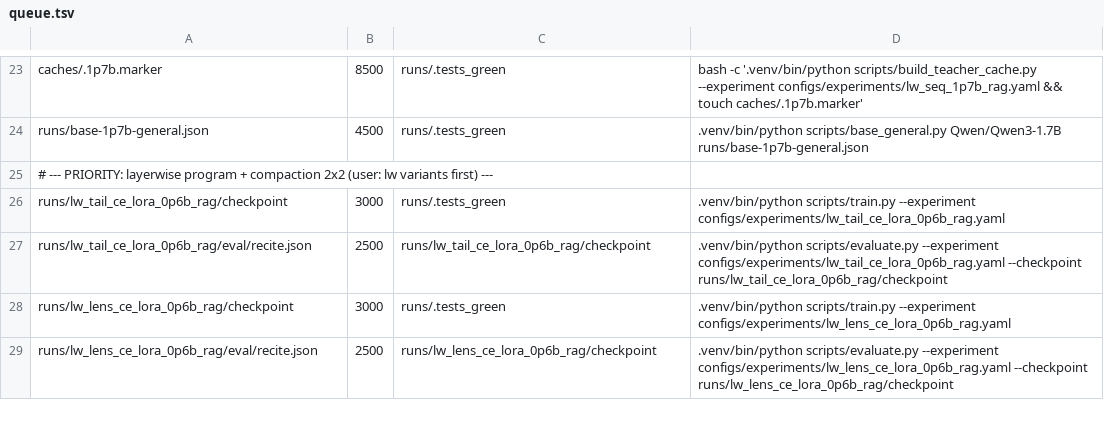
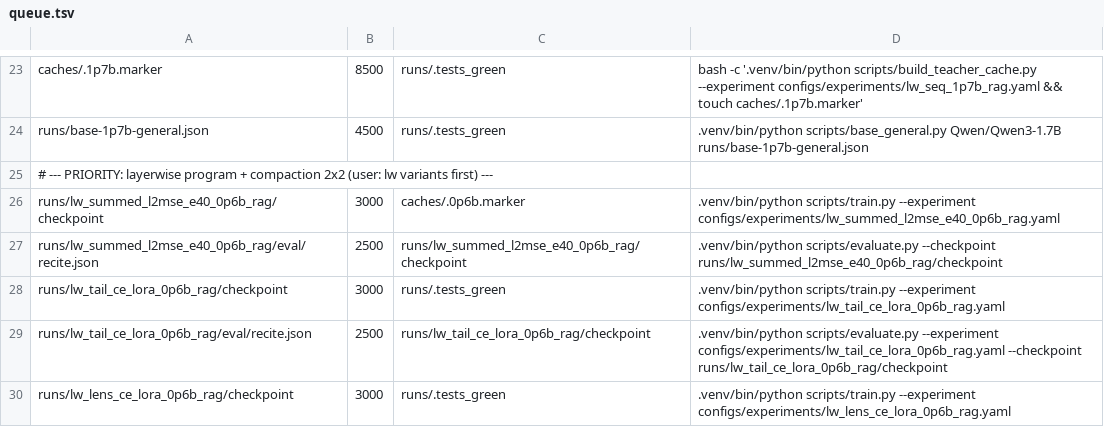
Before and after one commit to arivero/selfupdate, a TSV file: scripts/queue.tsv, drawn as a sheet; only a part is shown, gaps mark what is left out; the shorter side is filled out with more unchanged rows; the diff names each change by its address in the sheet, - before the commit and + after, or states it on an @@ line.

```diff
--- a/scripts/queue.tsv
+++ b/scripts/queue.tsv
+row 26: runs/lw_summed_l2mse_e40_0p6b_rag/checkpoint | 3000 | caches/.0p6b.marker | .venv/bin/python scripts/train.py --experiment configs/experiments/lw_summed_l2mse_e40_0p6b_rag.yaml
+row 27: runs/lw_summed_l2mse_e40_0p6b_rag/eval/recite.json | 2500 | runs/lw_summed_l2mse_e40_0p6b_rag/checkpoint | .venv/bin/python scripts/evaluate.py --checkpoint runs/lw_summed_l2mse_e40_0p6b_rag/checkpoint
```
Also changed, not shown: 7 other files.
